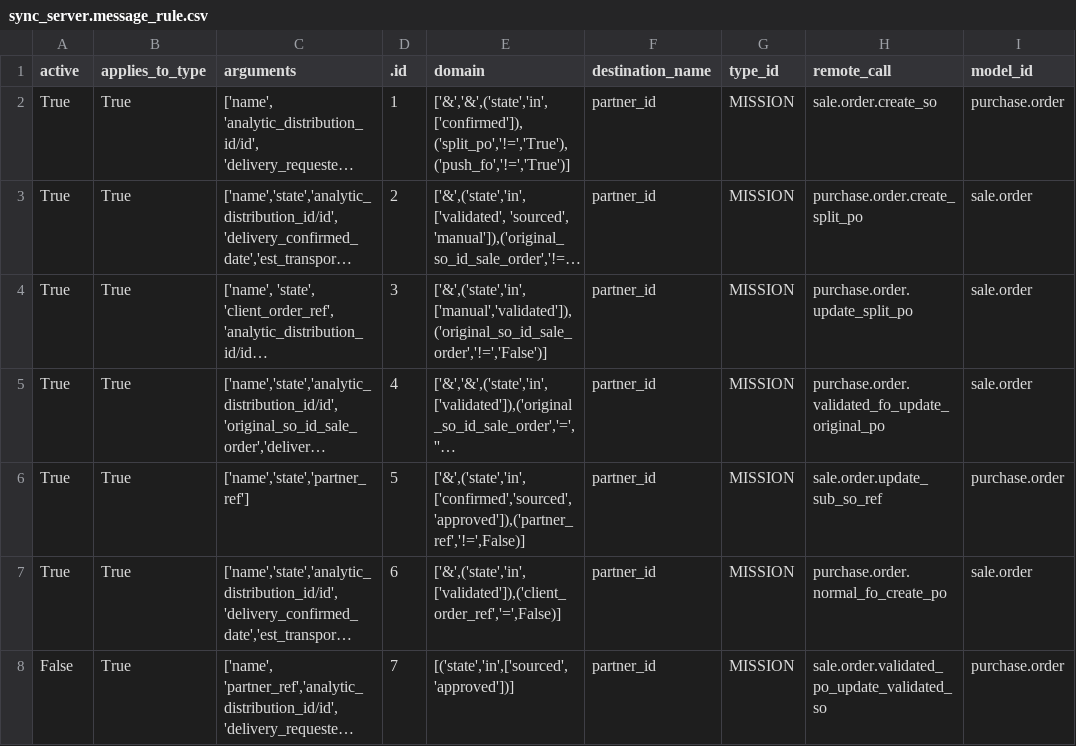
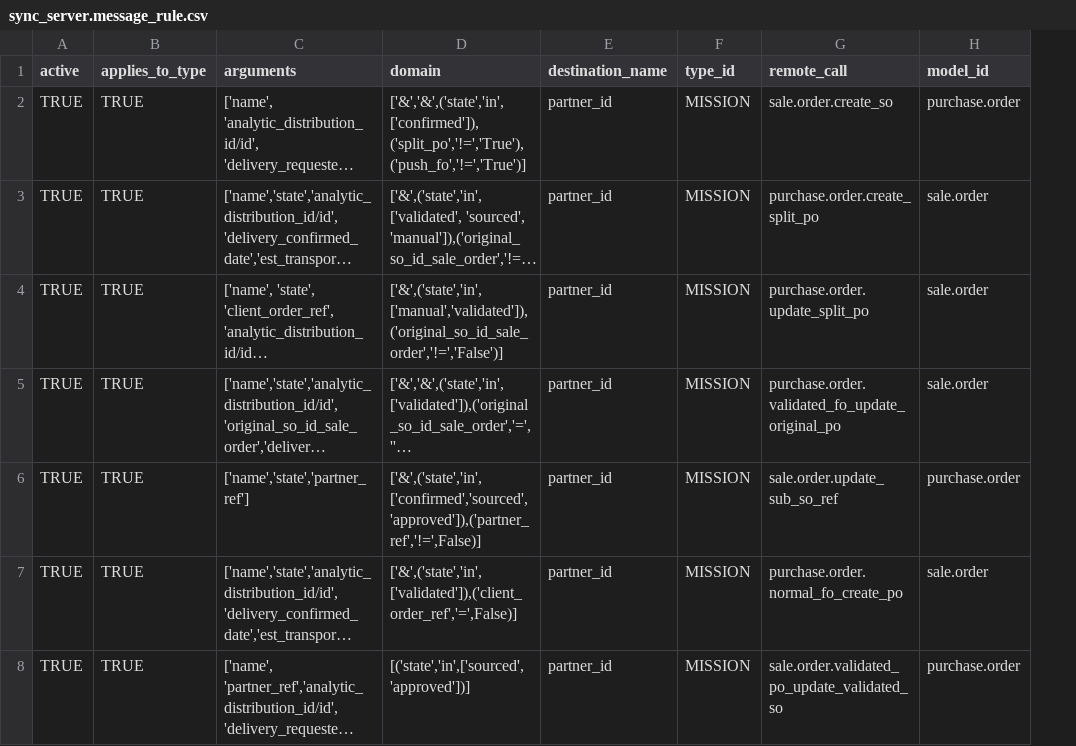
Before and after one commit to Unifield/unifield-server, a CSV file: msf_sync_data_synchro/data/sync_server.message_rule.csv, drawn as a sheet; only a part is shown; long unchanged cells end in …; the diff names each change by its address in the sheet, - before the commit and + after, or states it on an @@ line.

```diff
--- a/msf_sync_data_synchro/data/sync_server.message_rule.csv
+++ b/msf_sync_data_synchro/data/sync_server.message_rule.csv
-column D (.id), rows 2-8: 1 | 2 | 3 | 4 | 5 | 6 | 7
-A2:A7 (active): True
+A2:A7 (active): TRUE
-B2:B8 (applies_to_type): True
+B2:B8 (applies_to_type): TRUE
-A8 (active): False
+A8 (active): TRUE
```
Also changed, not shown: msf_sync_data_coordo/data/res.partner.csv, msf_sync_data_hq/data/account.account.csv, 4 other files.
